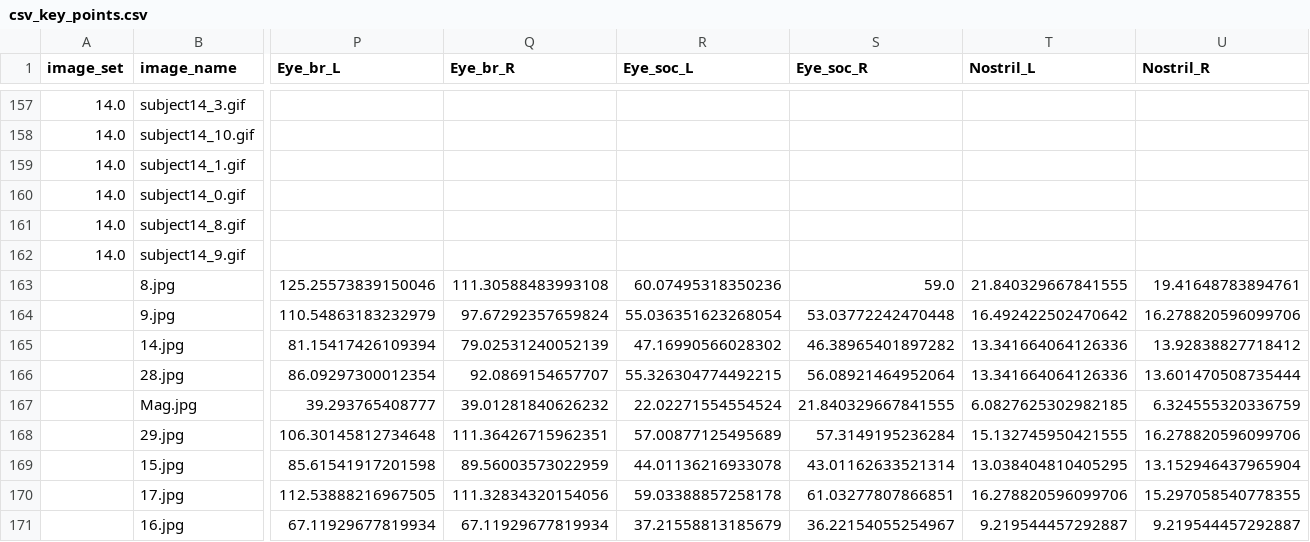
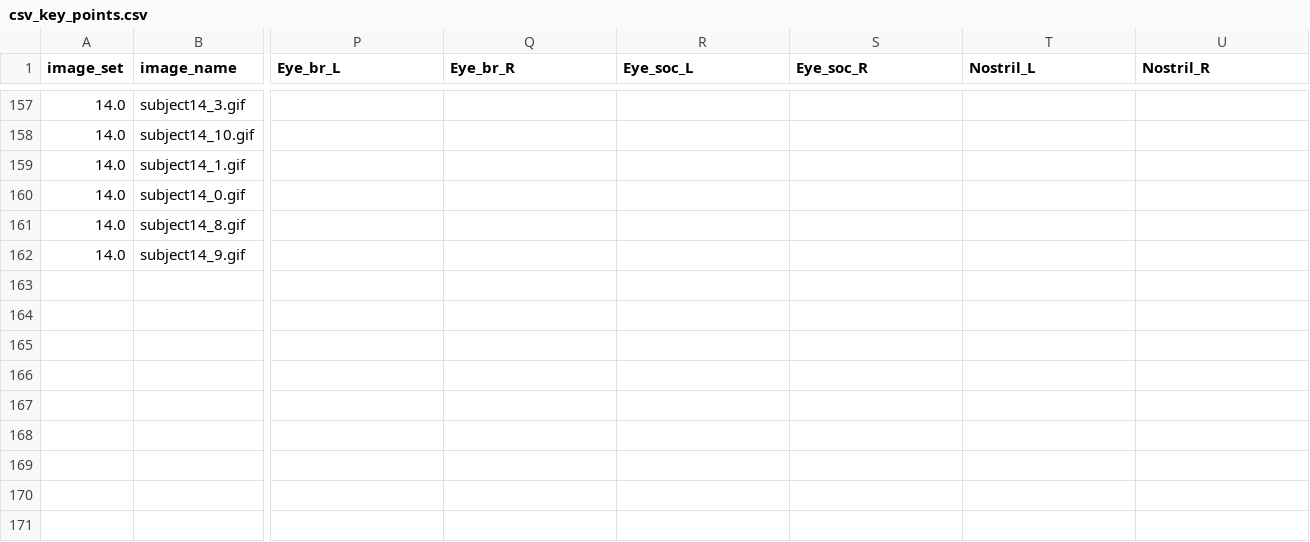
Before and after one commit to Evraa/Facial-Verification-System-Python, a CSV file: Demo/csv_files/csv_key_points.csv, drawn as a sheet; only a part is shown, gaps mark what is left out; rows hold the shown columns only; the diff names each change by its address in the sheet, - before the commit and + after, or states it on an @@ line.

```diff
--- a/Demo/csv_files/csv_key_points.csv
+++ b/Demo/csv_files/csv_key_points.csv
-row 163:  | 8.jpg | 125.25573839150046 | 111.30588483993108 | 60.07495318350236 | 59.0 | 21.840329667841555 | 19.41648783894761
-row 164:  | 9.jpg | 110.54863183232979 | 97.67292357659824 | 55.036351623268054 | 53.03772242470448 | 16.492422502470642 | 16.278820596099706
-row 165:  | 14.jpg | 81.15417426109394 | 79.02531240052139 | 47.16990566028302 | 46.38965401897282 | 13.341664064126336 | 13.92838827718412
-row 166:  | 28.jpg | 86.09297300012354 | 92.0869154657707 | 55.326304774492215 | 56.08921464952064 | 13.341664064126336 | 13.601470508735444
-row 167:  | Mag.jpg | 39.293765408777 | 39.01281840626232 | 22.02271554554524 | 21.840329667841555 | 6.0827625302982185 | 6.324555320336759
-row 168:  | 29.jpg | 106.30145812734648 | 111.36426715962351 | 57.00877125495689 | 57.3149195236284 | 15.132745950421555 | 16.278820596099706
-row 169:  | 15.jpg | 85.61541917201598 | 89.56003573022959 | 44.01136216933078 | 43.01162633521314 | 13.038404810405295 | 13.152946437965904
-row 170:  | 17.jpg | 112.53888216967505 | 111.32834320154056 | 59.03388857258178 | 61.03277807866851 | 16.278820596099706 | 15.297058540778355
-row 171:  | 16.jpg | 67.11929677819934 | 67.11929677819934 | 37.21558813185679 | 36.22154055254967 | 9.219544457292887 | 9.219544457292887
```
Also changed, not shown: 5 other files.
